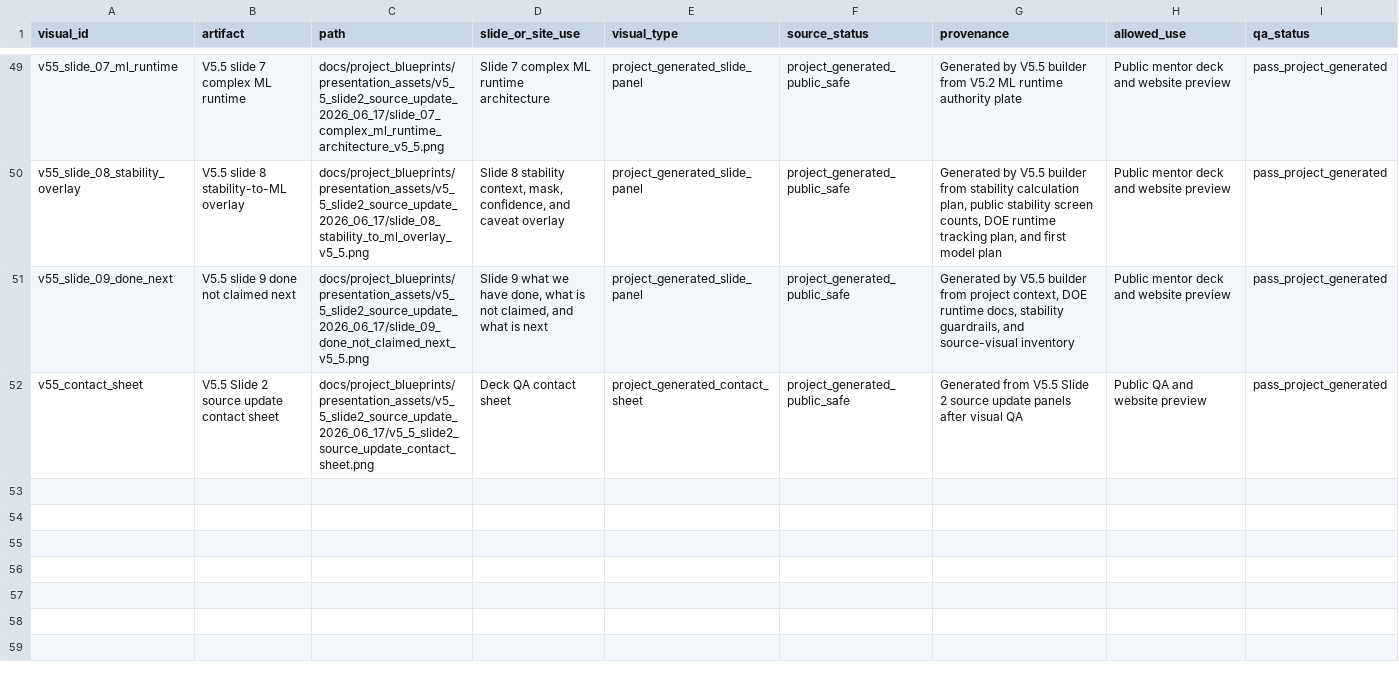
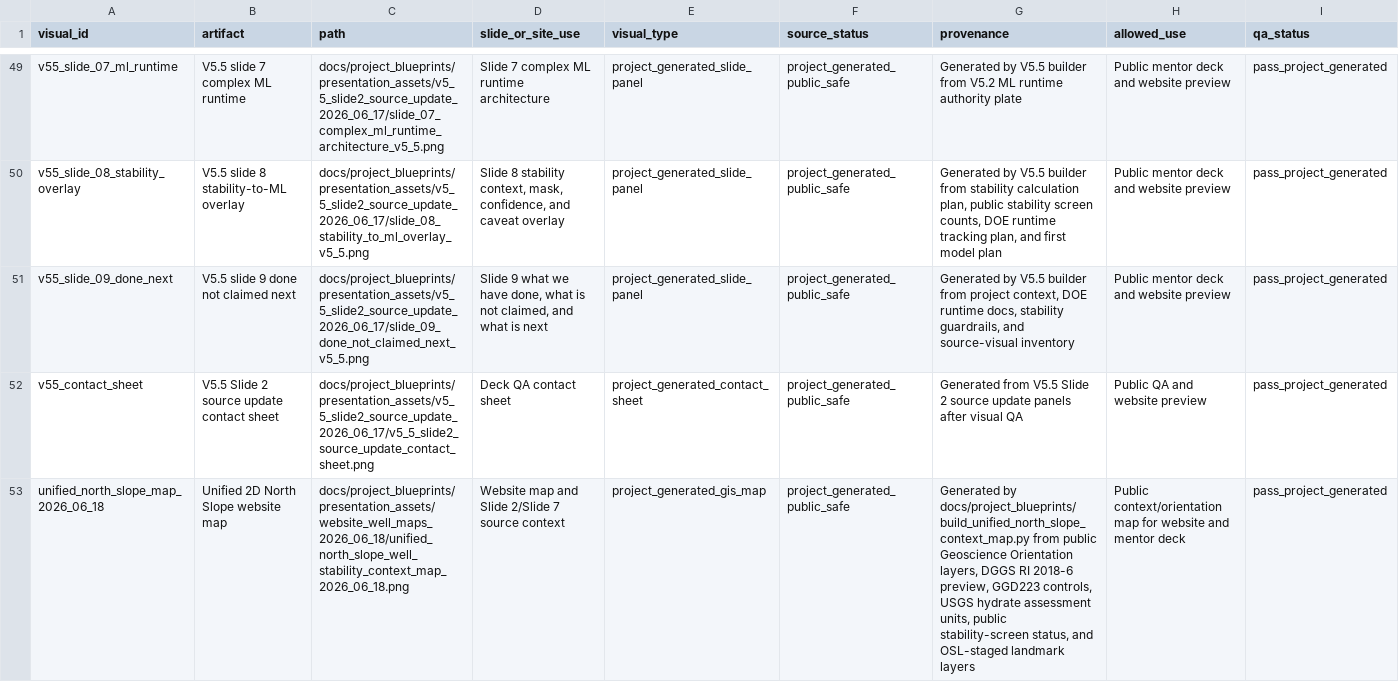
Before and after one commit to Rnanda442/north-slope-gas-hydrates, a CSV file: data/public_ml_products/source_visual_inventory_2026-06-16.csv, drawn as a sheet; only a part is shown, gaps mark what is left out; rows hold the shown columns only; the diff covers the shown part only; the diff names each change by its address in the sheet, - before the commit and + after, or states it on an @@ line.

Commit message:
Add unified North Slope 2D map exports

```diff
--- a/data/public_ml_products/source_visual_inventory_2026-06-16.csv
+++ b/data/public_ml_products/source_visual_inventory_2026-06-16.csv
+row 53: unified_north_slope_map_2026_06_18 | Unified 2D North Slope website map | docs/project_blueprints/presentation_assets/website_well_maps_2026_06_18/unified_north_slope_well_stability_context_map_2026_06_18.png | Website map and Slide 2/Slide 7 source context | project_generated_gis_map | project_generated_public_safe | Generated by docs/project_blueprints/build_unified_north_slope_context_map.py from public Geoscience Orientation layers, DGGS RI 2018-6 preview, GGD223 controls, USGS hydrate assessment units, public stability-screen status, and OSL-staged landmark layers | Public context/orientation map for website and mentor deck | pass_project_generated
```
Also changed, not shown: 1 added row elsewhere in this file, 9 other files.
